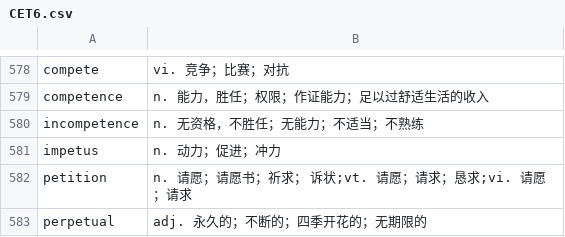
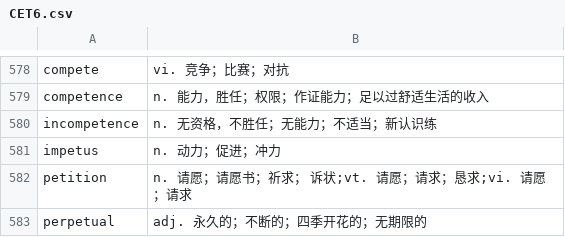
Before and after one commit to zmy1234567890/dictionary, a CSV file: words/CET6.csv, drawn as a sheet; only a part is shown, gaps mark what is left out.

```diff
--- a/words/CET6.csv
+++ b/words/CET6.csv
@@ -579,3 +579,3 @@ compete,vi. 竞争；比赛；对抗
 competence,n. 能力，胜任；权限；作证能力；足以过舒适生活的收入
-incompetence,n. 无资格，不胜任；无能力；不适当；不熟练
+incompetence,n. 无资格，不胜任；无能力；不适当；新认识练
 impetus,n. 动力；促进；冲力
```
Also changed, not shown: words/5500_clear.csv, words/7000_IELTS.csv, 27 other files.
